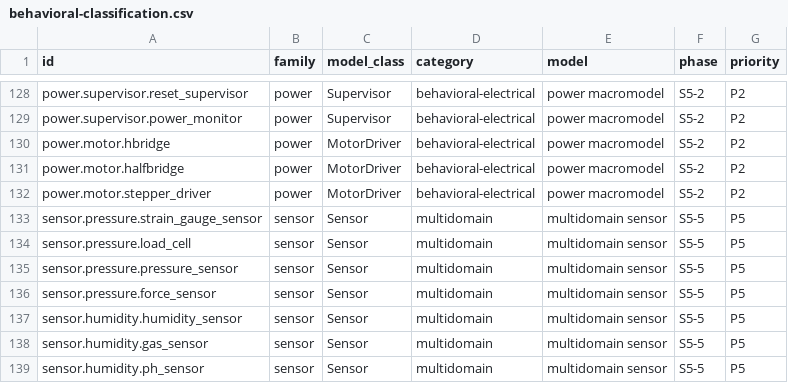
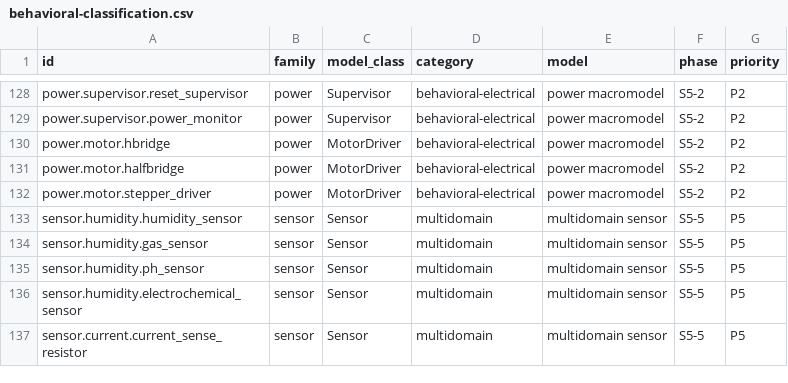
Before and after one commit to billalxcode/EmuCAD, a CSV file: docs/data/behavioral-classification.csv, drawn as a sheet; only a part is shown, gaps mark what is left out; the shorter side is filled out with more unchanged rows.

Commit message:
feat(sim-device): add pressure and force sensor models
Add strain gauge and load cell modules using bridge equations with ratiometric excitation, and map pressure and force entries onto the shared linear sensor model. Document the four catalog entries and cover bridge scaling and linear outputs with unit and circuit tests.

```diff
--- a/docs/data/behavioral-classification.csv
+++ b/docs/data/behavioral-classification.csv
@@ -132,6 +132,2 @@ power.motor.halfbridge,power,MotorDriver,behavioral-electrical,power macromodel,
 power.motor.stepper_driver,power,MotorDriver,behavioral-electrical,power macromodel,S5-2,P2
-sensor.pressure.strain_gauge_sensor,sensor,Sensor,multidomain,multidomain sensor,S5-5,P5
-sensor.pressure.load_cell,sensor,Sensor,multidomain,multidomain sensor,S5-5,P5
-sensor.pressure.pressure_sensor,sensor,Sensor,multidomain,multidomain sensor,S5-5,P5
-sensor.pressure.force_sensor,sensor,Sensor,multidomain,multidomain sensor,S5-5,P5
 sensor.humidity.humidity_sensor,sensor,Sensor,multidomain,multidomain sensor,S5-5,P5
```
Also changed, not shown: docs/data/class-fidelity.csv, 20 other files.
